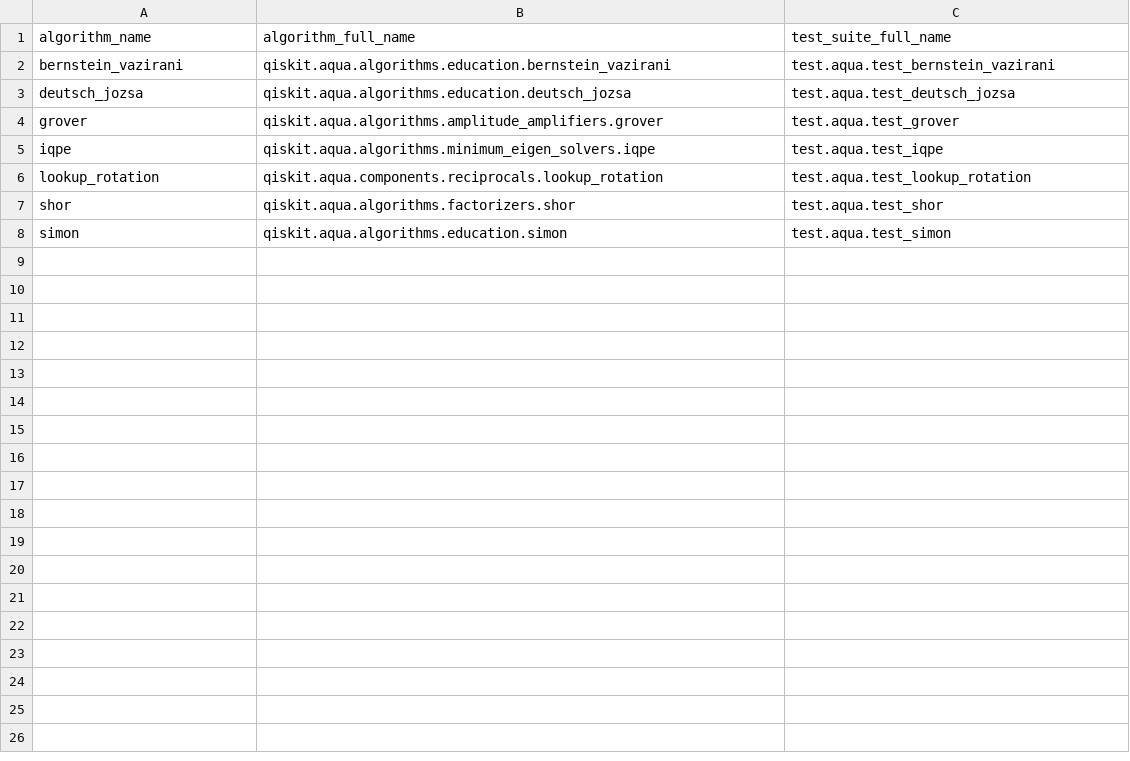
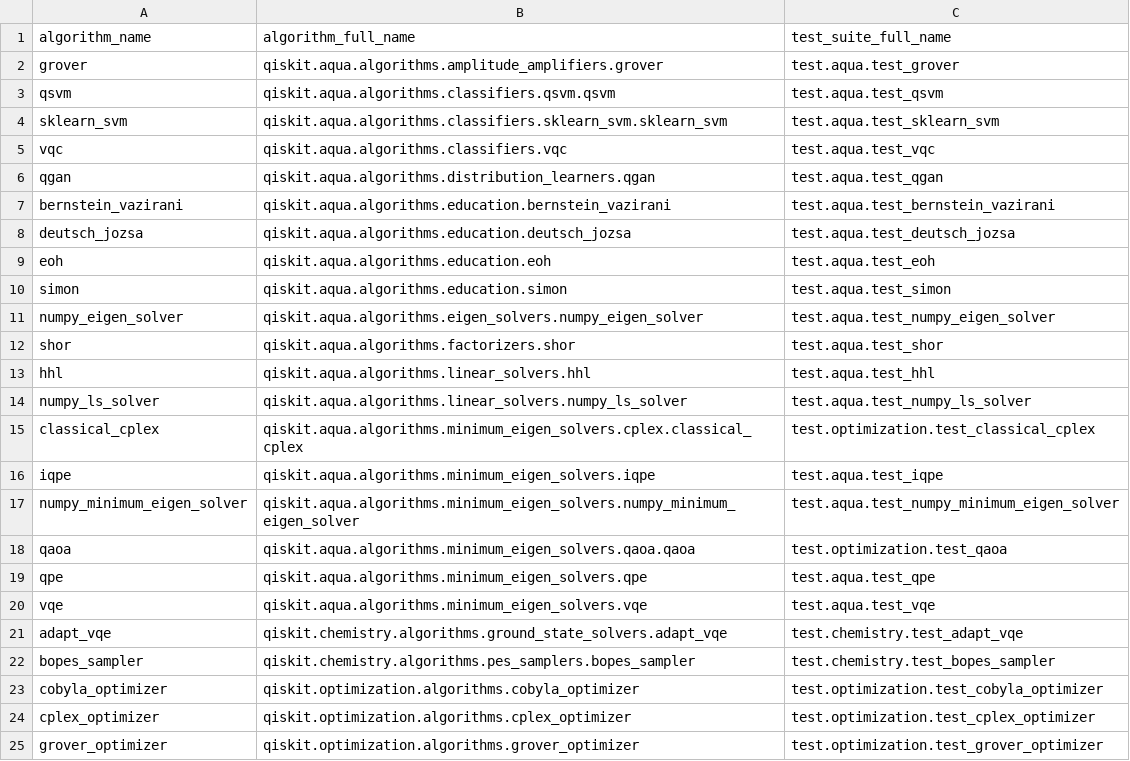
Before and after one commit to jose/qmutpy-experiments, a CSV file: qiskit-aqua-support/subjects.csv, drawn as a sheet.

Commit message:
Added script to collect the set of algorithms in the Qiskit Aqua's framework and their correspondent test suite.

```diff
--- a/qiskit-aqua-support/subjects.csv
+++ b/qiskit-aqua-support/subjects.csv
@@ -1,8 +1,25 @@
 algorithm_name,algorithm_full_name,test_suite_full_name
+grover,qiskit.aqua.algorithms.amplitude_amplifiers.grover,test.aqua.test_grover
+qsvm,qiskit.aqua.algorithms.classifiers.qsvm.qsvm,test.aqua.test_qsvm
+sklearn_svm,qiskit.aqua.algorithms.classifiers.sklearn_svm.sklearn_svm,test.aqua.test_sklearn_svm
+vqc,qiskit.aqua.algorithms.classifiers.vqc,test.aqua.test_vqc
+qgan,qiskit.aqua.algorithms.distribution_learners.qgan,test.aqua.test_qgan
 bernstein_vazirani,qiskit.aqua.algorithms.education.bernstein_vazirani,test.aqua.test_bernstein_vazirani
 deutsch_jozsa,qiskit.aqua.algorithms.education.deutsch_jozsa,test.aqua.test_deutsch_jozsa
-grover,qiskit.aqua.algorithms.amplitude_amplifiers.grover,test.aqua.test_grover
+eoh,qiskit.aqua.algorithms.education.eoh,test.aqua.test_eoh
+simon,qiskit.aqua.algorithms.education.simon,test.aqua.test_simon
+numpy_eigen_solver,qiskit.aqua.algorithms.eigen_solvers.numpy_eigen_solver,test.aqua.test_numpy_eigen_solver
+shor,qiskit.aqua.algorithms.factorizers.shor,test.aqua.test_shor
+hhl,qiskit.aqua.algorithms.linear_solvers.hhl,test.aqua.test_hhl
+numpy_ls_solver,qiskit.aqua.algorithms.linear_solvers.numpy_ls_solver,test.aqua.test_numpy_ls_solver
+classical_cplex,qiskit.aqua.algorithms.minimum_eigen_solvers.cplex.classical_cplex,test.optimization.test_classical_cplex
 iqpe,qiskit.aqua.algorithms.minimum_eigen_solvers.iqpe,test.aqua.test_iqpe
-lookup_rotation,qiskit.aqua.components.reciprocals.lookup_rotation,test.aqua.test_lookup_rotation
-shor,qiskit.aqua.algorithms.factorizers.shor,test.aqua.test_shor
-simon,qiskit.aqua.algorithms.education.simon,test.aqua.test_simon
+numpy_minimum_eigen_solver,qiskit.aqua.algorithms.minimum_eigen_solvers.numpy_minimum_eigen_solver,test.aqua.test_numpy_minimum_eigen_solver
+qaoa,qiskit.aqua.algorithms.minimum_eigen_solvers.qaoa.qaoa,test.optimization.test_qaoa
+qpe,qiskit.aqua.algorithms.minimum_eigen_solvers.qpe,test.aqua.test_qpe
+vqe,qiskit.aqua.algorithms.minimum_eigen_solvers.vqe,test.aqua.test_vqe
+adapt_vqe,qiskit.chemistry.algorithms.ground_state_solvers.adapt_vqe,test.chemistry.test_adapt_vqe
+bopes_sampler,qiskit.chemistry.algorithms.pes_samplers.bopes_sampler,test.chemistry.test_bopes_sampler
+cobyla_optimizer,qiskit.optimization.algorithms.cobyla_optimizer,test.optimization.test_cobyla_optimizer
+cplex_optimizer,qiskit.optimization.algorithms.cplex_optimizer,test.optimization.test_cplex_optimizer
+grover_optimizer,qiskit.optimization.algorithms.grover_optimizer,test.optimization.test_grover_optimizer
```
Also changed, not shown: 1 other file.
